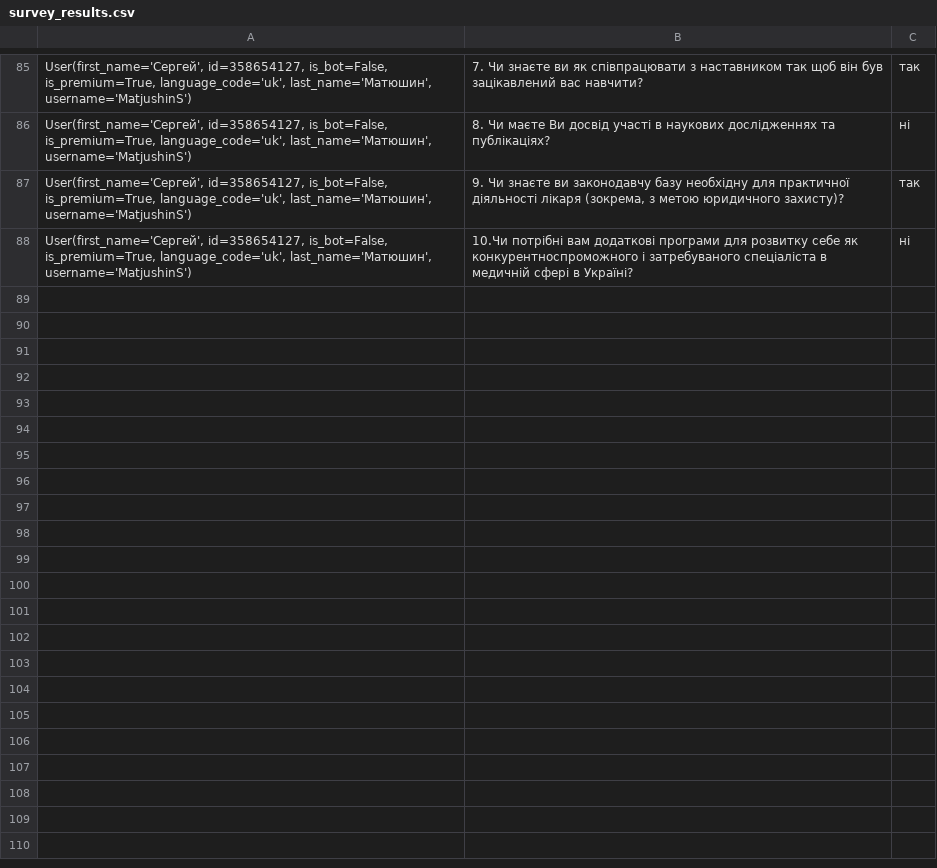
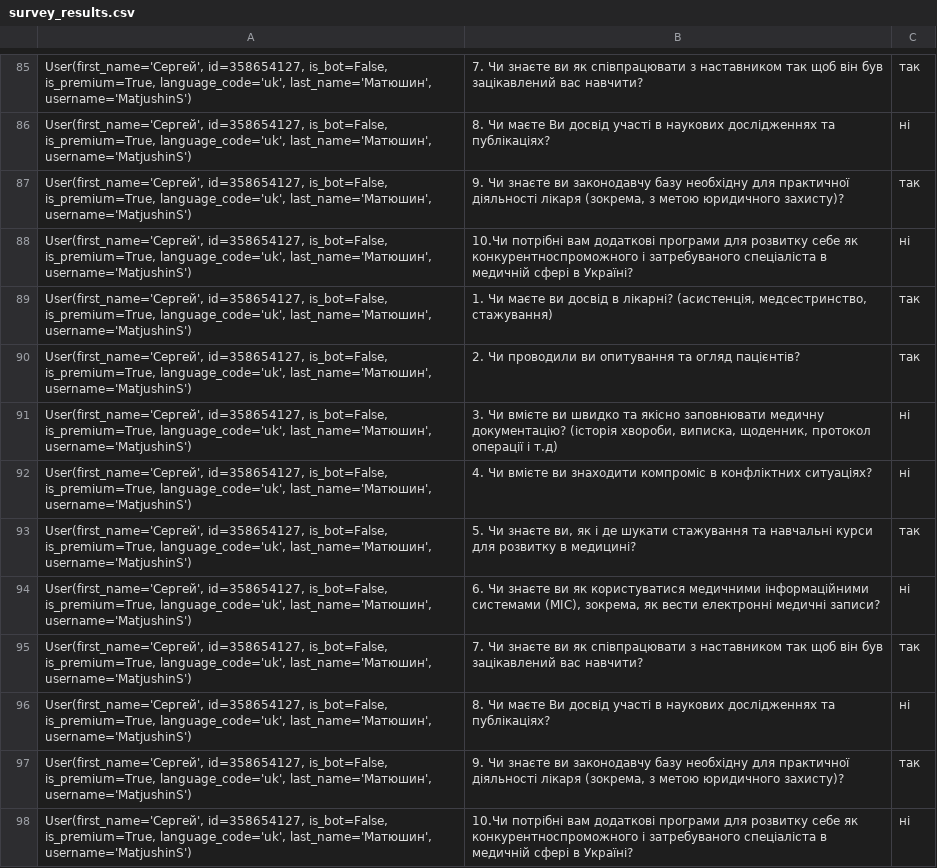
Before and after one commit to serhii-matiushyn/pythonProject, a CSV file: survey_results.csv, drawn as a sheet; only a part is shown, gaps mark what is left out; the diff names each change by its address in the sheet, - before the commit and + after, or states it on an @@ line.

```diff
--- a/survey_results.csv
+++ b/survey_results.csv
+row 89: User(first_name='Сергей', id=358654127, is_bot=False, is_premium=True, language_code='uk', last_name='Матюшин', username='MatjushinS') | 1. Чи маєте ви досвід в лікарні? (асистенція, медсестринство, стажування) | так
+row 90: User(first_name='Сергей', id=358654127, is_bot=False, is_premium=True, language_code='uk', last_name='Матюшин', username='MatjushinS') | 2. Чи проводили ви опитування та огляд пацієнтів? | так
+row 91: User(first_name='Сергей', id=358654127, is_bot=False, is_premium=True, language_code='uk', last_name='Матюшин', username='MatjushinS') | 3. Чи вмієте ви швидко та якісно заповнювати медичну документацію? (історія хвороби, виписка, щоденник, протокол операції і т.д) | ні
+row 92: User(first_name='Сергей', id=358654127, is_bot=False, is_premium=True, language_code='uk', last_name='Матюшин', username='MatjushinS') | 4. Чи вмієте ви знаходити компроміс в конфліктних ситуаціях? | ні
+row 93: User(first_name='Сергей', id=358654127, is_bot=False, is_premium=True, language_code='uk', last_name='Матюшин', username='MatjushinS') | 5. Чи знаєте ви, як і де шукати стажування та навчальні курси для розвитку в медицині? | так
+row 94: User(first_name='Сергей', id=358654127, is_bot=False, is_premium=True, language_code='uk', last_name='Матюшин', username='MatjushinS') | 6. Чи знаєте ви як користуватися медичними інформаційними системами (МІС), зокрема, як вести електронні медичні записи? | ні
+row 95: User(first_name='Сергей', id=358654127, is_bot=False, is_premium=True, language_code='uk', last_name='Матюшин', username='MatjushinS') | 7. Чи знаєте ви як співпрацювати з наставником так щоб він був зацікавлений вас навчити? | так
+row 96: User(first_name='Сергей', id=358654127, is_bot=False, is_premium=True, language_code='uk', last_name='Матюшин', username='MatjushinS') | 8. Чи маєте Ви досвід участі в наукових дослідженнях та публікаціях? | ні
+row 97: User(first_name='Сергей', id=358654127, is_bot=False, is_premium=True, language_code='uk', last_name='Матюшин', username='MatjushinS') | 9. Чи знаєте ви законодавчу базу необхідну для практичної діяльності лікаря (зокрема, з метою юридичного захисту)? | так
+row 98: User(first_name='Сергей', id=358654127, is_bot=False, is_premium=True, language_code='uk', last_name='Матюшин', username='MatjushinS') | 10.Чи потрібні вам додаткові програми для розвитку себе як конкурентноспроможного і затребуваного спеціаліста в медичній сфері в Україні? | ні
```
Also changed, not shown: 1 other file.
